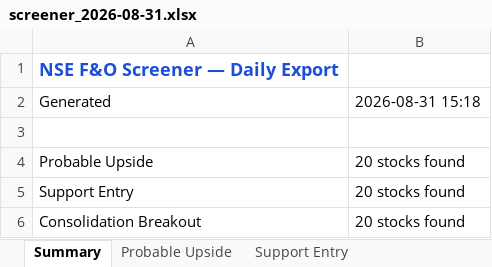
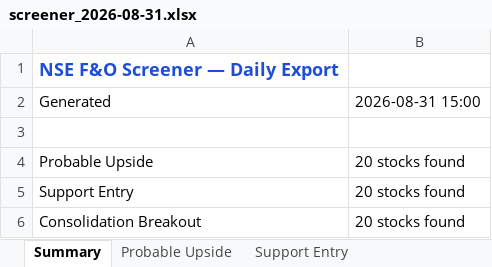
Before and after one commit to sushilray11/My_Project, an Excel workbook: Analysis/exports/screener_2026-08-31.xlsx, sheet Summary, drawn as a sheet; values as stored, in another font and other column widths than the file's, no borders; the diff names each change by its address in the sheet, - before the commit and + after, or states it on an @@ line.

```diff
--- a/Analysis/exports/screener_2026-08-31.xlsx (sheet Summary)
+++ b/Analysis/exports/screener_2026-08-31.xlsx (sheet Summary)
-B2: 2026-08-31 15:18
+B2: 2026-08-31 15:00
```
Also changed, not shown: sheet Support Entry, sheet Probable Upside, sheet Consolidation Breakout, Analysis/exports/backtest_results.xlsx, Analysis/exports/consolidated_history.xlsx, 12 other files.
